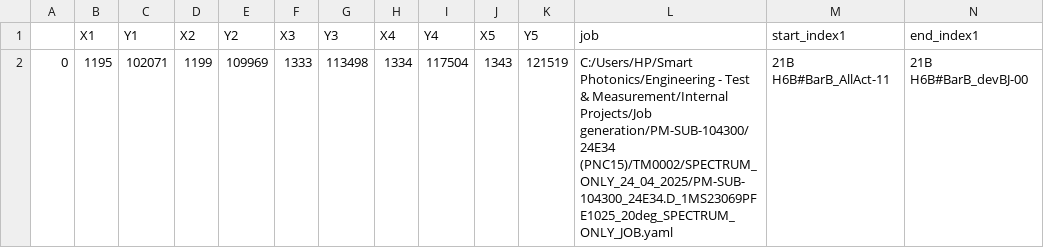
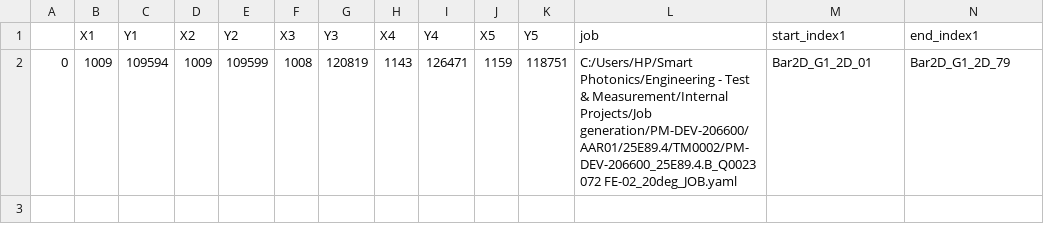
Before and after one commit to marcosase/S200_interface, a CSV file: backup_values.csv, drawn as a sheet; only a part is shown; removed rows and columns are numbered as before the commit, all else as after; rows hold the shown columns only; the diff names each change by its address in the sheet, - before the commit and + after, or states it on an @@ line.

```diff
--- a/backup_values.csv
+++ b/backup_values.csv
-row 2: 0 | 1195 | 102071 | 1199 | 109969 | 1333 | 113498 | 1334 | 117504 | 1343 | 121519 | C:/Users/HP/Smart Photonics/Engineering - Test & Measurement/Internal Projects/Job generation/PM-SUB-104300/24E34 (PNC15)/TM0002/SPECTRUM_ONLY_24_04_2025/PM-SUB-104300_24E34.D_1MS23069PFE1025_20deg_SPECTRUM_ONLY_JOB.yaml | 21B H6B#BarB_AllAct-11 | 21B H6B#BarB_devBJ-00
+row 2: 0 | 1009 | 109594 | 1009 | 109599 | 1008 | 120819 | 1143 | 126471 | 1159 | 118751 | C:/Users/HP/Smart Photonics/Engineering - Test & Measurement/Internal Projects/Job generation/PM-DEV-206600/AAR01/25E89.4/TM0002/PM-DEV-206600_25E89.4.B_Q0023 072 FE-02_20deg_JOB.yaml | Bar2D_G1_2D_01 | Bar2D_G1_2D_79
```
Also changed, not shown: 3 other files.
